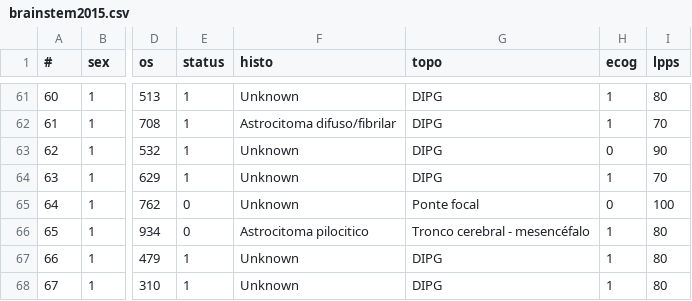
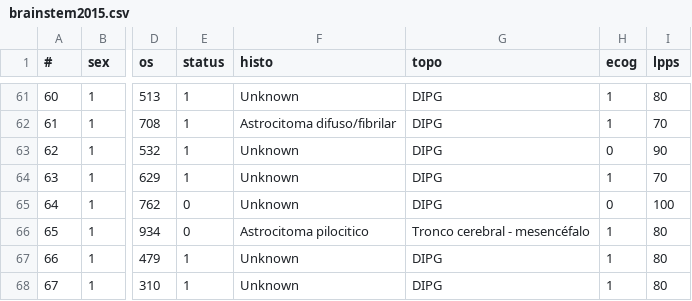
Before and after one commit to cmprsk/valkyrie, a CSV file: _data/brainstem2015.csv, drawn as a sheet; only a part is shown, gaps mark what is left out; the diff names each change by its address in the sheet, - before the commit and + after, or states it on an @@ line.

Commit message:
patient_64_is_DIPG

```diff
--- a/_data/brainstem2015.csv
+++ b/_data/brainstem2015.csv
-G65 (topo): Ponte focal
+G65 (topo): DIPG
```
